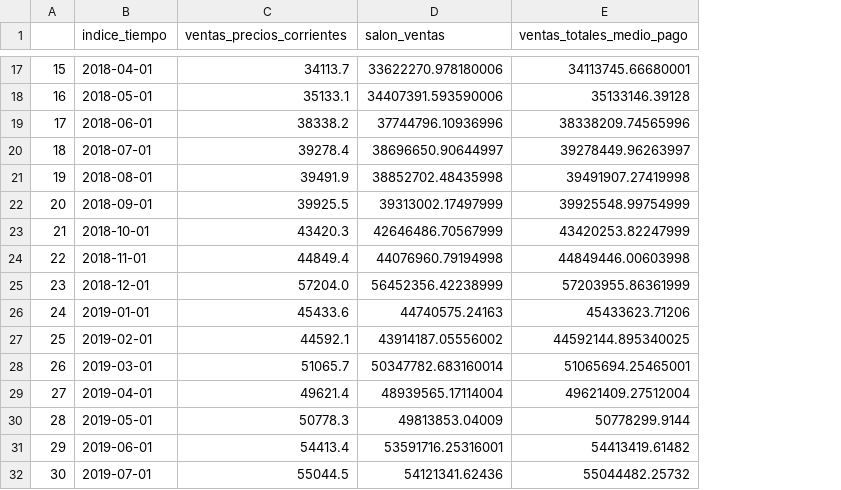
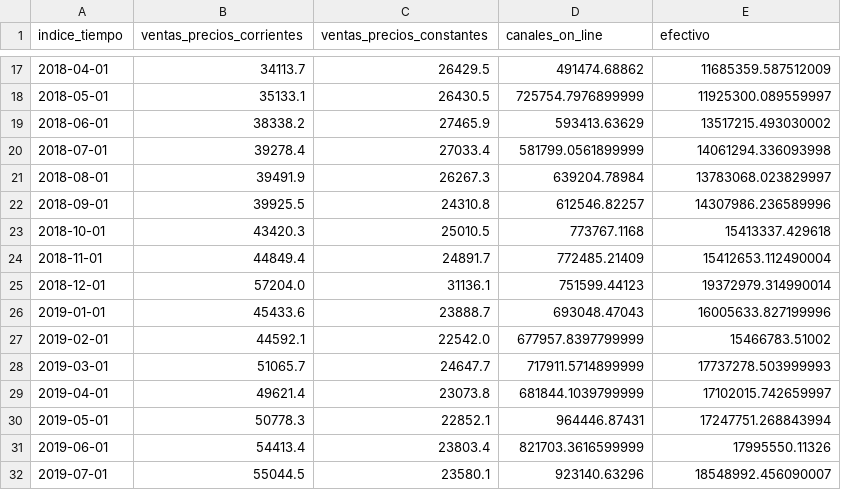
Before and after one commit to rodrigoruizteodoro/Reto_1, a CSV file: Filtro3.csv, drawn as a sheet; only a part is shown, gaps mark what is left out; removed rows and columns are numbered as before the commit, all else as after; the diff covers the shown part only; the diff names each change by its address in the sheet, - before the commit and + after, or states it on an @@ line.

```diff
--- a/Filtro3.csv
+++ b/Filtro3.csv
-column A, rows 17-32: 15 | 16 | 17 | 18 | 19 | 20 | 21 | 22 | 23 | 24 | 25 | 26 | 27 | 28 | 29 | 30
+column C (ventas_precios_constantes), rows 17-32: 26429.5 | 26430.5 | 27465.9 | 27033.4 | 26267.3 | 24310.8 | 25010.5 | 24891.7 | 31136.1 | 23888.7 | 22542.0 | 24647.7 | 23073.8 | 22852.1 | 23803.4 | 23580.1
-D1: salon_ventas
+D1: canales_on_line
-E1: ventas_totales_medio_pago
+E1: efectivo
-D17 (canales_on_line): 33622270.978180006
+D17 (canales_on_line): 491474.68862
-E17 (efectivo): 34113745.66680001
+E17 (efectivo): 11685359.587512009
-D18 (canales_on_line): 34407391.593590006
+D18 (canales_on_line): 725754.7976899999
-E18 (efectivo): 35133146.39128
+E18 (efectivo): 11925300.089559997
-D19 (canales_on_line): 37744796.10936996
+D19 (canales_on_line): 593413.63629
-E19 (efectivo): 38338209.74565996
+E19 (efectivo): 13517215.493030002
-D20 (canales_on_line): 38696650.90644997
+D20 (canales_on_line): 581799.0561899999
-E20 (efectivo): 39278449.96263997
+E20 (efectivo): 14061294.336093998
-D21 (canales_on_line): 38852702.48435998
+D21 (canales_on_line): 639204.78984
-E21 (efectivo): 39491907.27419998
+E21 (efectivo): 13783068.023829997
-D22 (canales_on_line): 39313002.17497999
+D22 (canales_on_line): 612546.82257
-E22 (efectivo): 39925548.99754999
+E22 (efectivo): 14307986.236589996
-D23 (canales_on_line): 42646486.70567999
+D23 (canales_on_line): 773767.1168
-E23 (efectivo): 43420253.82247999
+E23 (efectivo): 15413337.429618
-D24 (canales_on_line): 44076960.79194998
+D24 (canales_on_line): 772485.21409
-E24 (efectivo): 44849446.00603998
+E24 (efectivo): 15412653.112490004
-D25 (canales_on_line): 56452356.42238999
+D25 (canales_on_line): 751599.44123
-E25 (efectivo): 57203955.86361999
+E25 (efectivo): 19372979.314990014
-D26 (canales_on_line): 44740575.24163
+D26 (canales_on_line): 693048.47043
-E26 (efectivo): 45433623.71206
+E26 (efectivo): 16005633.827199996
-D27 (canales_on_line): 43914187.05556002
+D27 (canales_on_line): 677957.8397799999
-E27 (efectivo): 44592144.895340025
+E27 (efectivo): 15466783.51002
-D28 (canales_on_line): 50347782.683160014
+D28 (canales_on_line): 717911.5714899999
-E28 (efectivo): 51065694.25465001
+E28 (efectivo): 17737278.503999993
-D29 (canales_on_line): 48939565.17114004
+D29 (canales_on_line): 681844.1039799999
-E29 (efectivo): 49621409.27512004
+E29 (efectivo): 17102015.742659997
-D30 (canales_on_line): 49813853.04009
+D30 (canales_on_line): 964446.87431
-E30 (efectivo): 50778299.9144
+E30 (efectivo): 17247751.268843994
-D31 (canales_on_line): 53591716.25316001
+D31 (canales_on_line): 821703.3616599999
-E31 (efectivo): 54413419.61482
+E31 (efectivo): 17995550.11326
-D32 (canales_on_line): 54121341.62436
+D32 (canales_on_line): 923140.63296
-E32 (efectivo): 55044482.25732
+E32 (efectivo): 18548992.456090007
```
Also changed, not shown: 98 edited cells elsewhere in this file, Filtro2.csv, Filtro5.csv, 3 other files.
